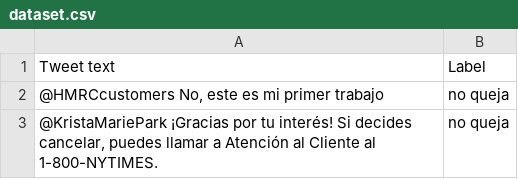
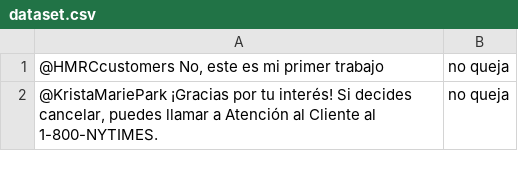
Before and after one commit to lowlevel-1989/twitter_complaints_spanish, a CSV file: dataset.csv, drawn as a sheet; only a part is shown.

Commit message:
remove head

```diff
--- a/dataset.csv
+++ b/dataset.csv
@@ -1,2 +1 @@
-Tweet text;Label
 @HMRCcustomers No, este es mi primer trabajo;no queja
```
